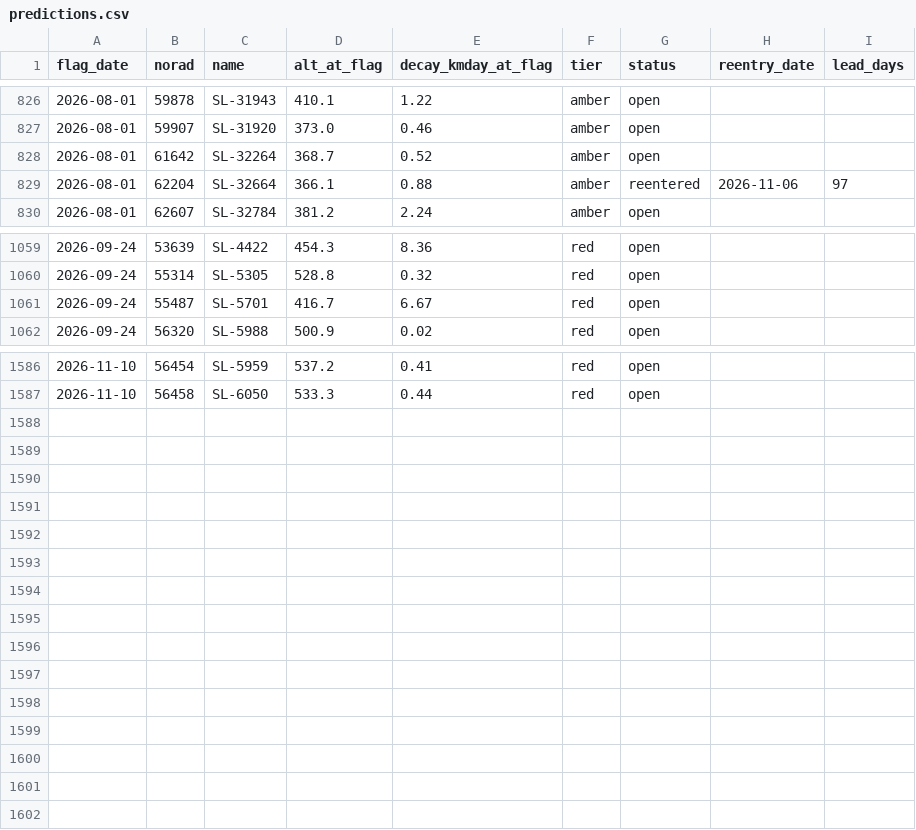
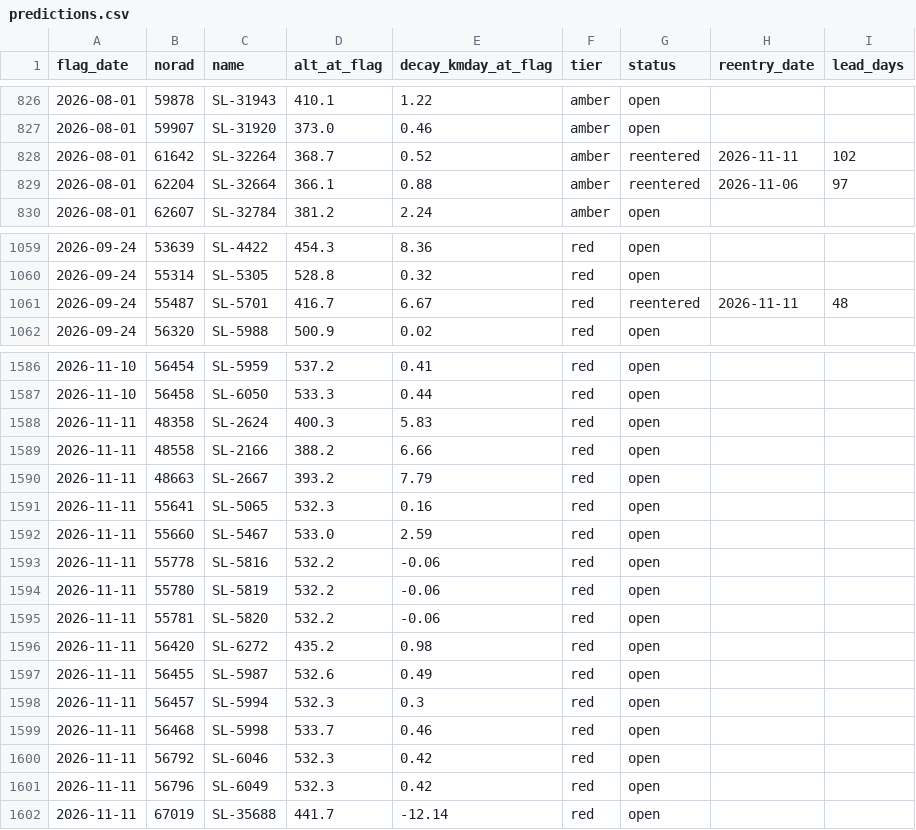
Before and after one commit to oren-speiser/fleet-capacity-radar, a CSV file: predictions.csv, drawn as a sheet; only a part is shown, gaps mark what is left out.

```diff
--- a/predictions.csv
+++ b/predictions.csv
@@ -827,3 +827,3 @@ flag_date,norad,name,alt_at_flag,decay_kmday_at_flag,tier,status,reentry_date,le
 2026-08-01,59907,SL-31920,373.0,0.46,amber,open,,
-2026-08-01,61642,SL-32264,368.7,0.52,amber,open,,
+2026-08-01,61642,SL-32264,368.7,0.52,amber,reentered,2026-11-11,102
 2026-08-01,62204,SL-32664,366.1,0.88,amber,reentered,2026-11-06,97
@@ -1060,3 +1060,3 @@ flag_date,norad,name,alt_at_flag,decay_kmday_at_flag,tier,status,reentry_date,le
 2026-09-24,55314,SL-5305,528.8,0.32,red,open,,
-2026-09-24,55487,SL-5701,416.7,6.67,red,open,,
+2026-09-24,55487,SL-5701,416.7,6.67,red,reentered,2026-11-11,48
 2026-09-24,56320,SL-5988,500.9,0.02,red,open,,
@@ -1587 +1587,16 @@ flag_date,norad,name,alt_at_flag,decay_kmday_at_flag,tier,status,reentry_date,le
 2026-11-10,56458,SL-6050,533.3,0.44,red,open,,
+2026-11-11,48358,SL-2624,400.3,5.83,red,open,,
+2026-11-11,48558,SL-2166,388.2,6.66,red,open,,
+2026-11-11,48663,SL-2667,393.2,7.79,red,open,,
+2026-11-11,55641,SL-5065,532.3,0.16,red,open,,
+2026-11-11,55660,SL-5467,533.0,2.59,red,open,,
+2026-11-11,55778,SL-5816,532.2,-0.06,red,open,,
+2026-11-11,55780,SL-5819,532.2,-0.06,red,open,,
+2026-11-11,55781,SL-5820,532.2,-0.06,red,open,,
+2026-11-11,56420,SL-6272,435.2,0.98,red,open,,
+2026-11-11,56455,SL-5987,532.6,0.49,red,open,,
+2026-11-11,56457,SL-5994,532.3,0.3,red,open,,
+2026-11-11,56468,SL-5998,533.7,0.46,red,open,,
+2026-11-11,56792,SL-6046,532.3,0.42,red,open,,
+2026-11-11,56796,SL-6049,532.3,0.42,red,open,,
+2026-11-11,67019,SL-35688,441.7,-12.14,red,open,,
```
Also changed, not shown: storm_log.csv, 2 other files.
